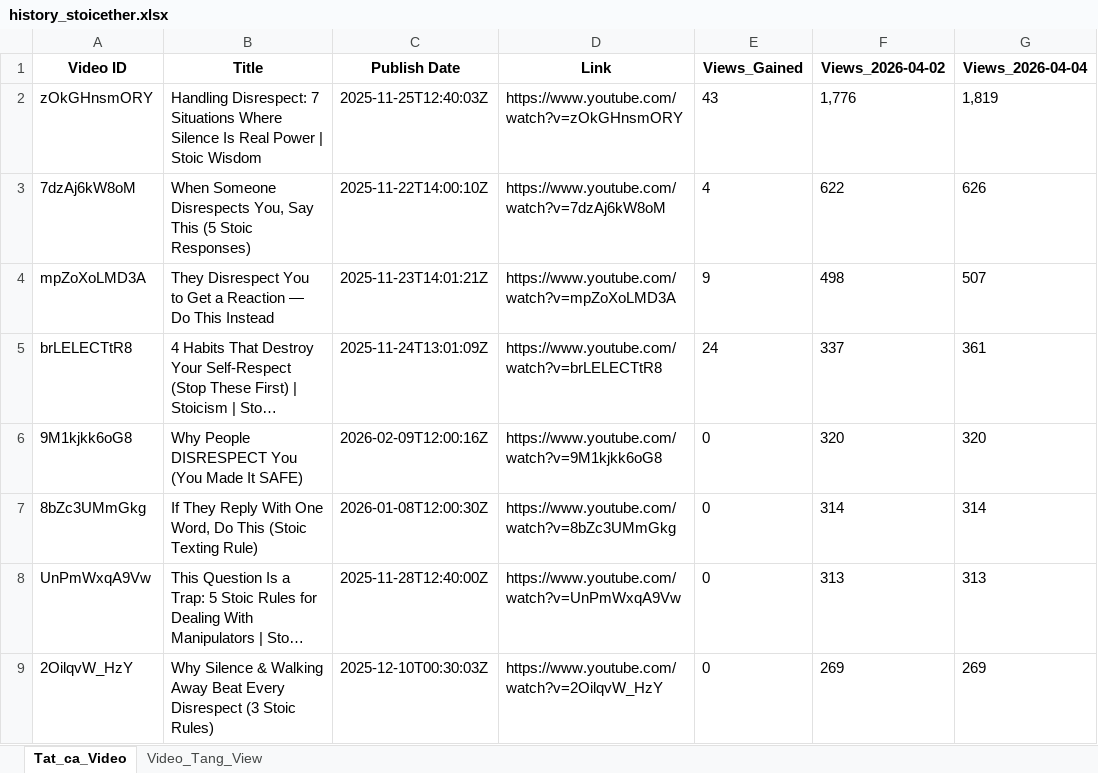
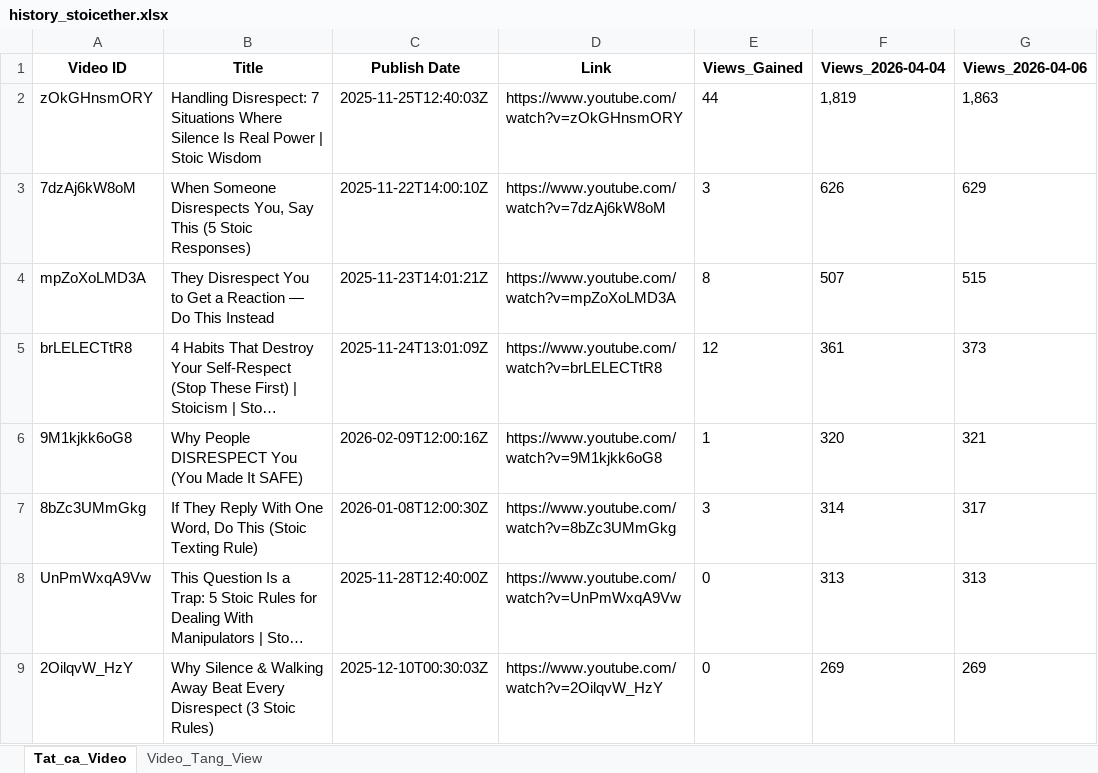
Before and after one commit to queen10022004-create/daily-views, an Excel workbook: history_stoicether.xlsx, sheet Tat_ca_Video, drawn as a sheet; only a part is shown; long unchanged cells end in …; values as stored, in another font and other column widths than the file's, no borders; the diff covers the shown part only; the diff names each change by its address in the sheet, - before the commit and + after, or states it on an @@ line.

```diff
--- a/history_stoicether.xlsx (sheet Tat_ca_Video)
+++ b/history_stoicether.xlsx (sheet Tat_ca_Video)
-F1: Views_2026-04-02
+F1: Views_2026-04-04
-G1: Views_2026-04-04
+G1: Views_2026-04-06
-E2 (Views_Gained): 43
+E2 (Views_Gained): 44
-F2 (Views_2026-04-04): 1,776
+F2 (Views_2026-04-04): 1,819
-G2 (Views_2026-04-06): 1,819
+G2 (Views_2026-04-06): 1,863
-E3 (Views_Gained): 4
+E3 (Views_Gained): 3
-F3 (Views_2026-04-04): 622
+F3 (Views_2026-04-04): 626
-G3 (Views_2026-04-06): 626
+G3 (Views_2026-04-06): 629
-E4 (Views_Gained): 9
+E4 (Views_Gained): 8
-F4 (Views_2026-04-04): 498
+F4 (Views_2026-04-04): 507
-G4 (Views_2026-04-06): 507
+G4 (Views_2026-04-06): 515
-E5 (Views_Gained): 24
+E5 (Views_Gained): 12
-F5 (Views_2026-04-04): 337
+F5 (Views_2026-04-04): 361
-G5 (Views_2026-04-06): 361
+G5 (Views_2026-04-06): 373
-E6 (Views_Gained): 0
+E6 (Views_Gained): 1
-G6 (Views_2026-04-06): 320
+G6 (Views_2026-04-06): 321
-E7 (Views_Gained): 0
+E7 (Views_Gained): 3
-G7 (Views_2026-04-06): 314
+G7 (Views_2026-04-06): 317
```
Also changed, not shown: 8 added rows, 7 removed rows, 3 moved rows and 30 edited cells elsewhere in this sheet, sheet Video_Tang_View.
